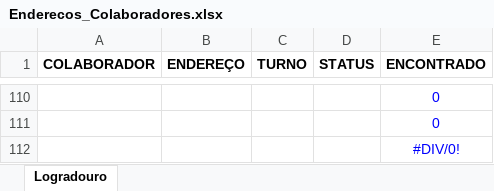
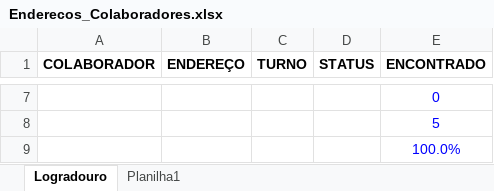
Before and after one commit to pegonsLog/localizacaoLogradouro, an Excel workbook: Enderecos_Colaboradores.xlsx, sheet Logradouro, drawn as a sheet; only a part is shown, gaps mark what is left out; values as stored, in another font and other column widths than the file's, no borders; conditional formats not drawn; addresses are those after the commit; the diff covers the shown part only; the diff names each change by its address in the sheet, - before the commit and + after, or states it on an @@ line.

```diff
--- a/Enderecos_Colaboradores.xlsx (sheet Logradouro)
+++ b/Enderecos_Colaboradores.xlsx (sheet Logradouro)
+sheet tab: Planilha1
-E8 (ENCONTRADO): 0
+E8 (ENCONTRADO): 5
-E9 (ENCONTRADO): #DIV/0!
+E9 (ENCONTRADO): 100.0%
```
Also changed, not shown: 1 added row, 104 removed rows and 8 edited cells elsewhere in this sheet, formulas that keep their value, 6 other files.
